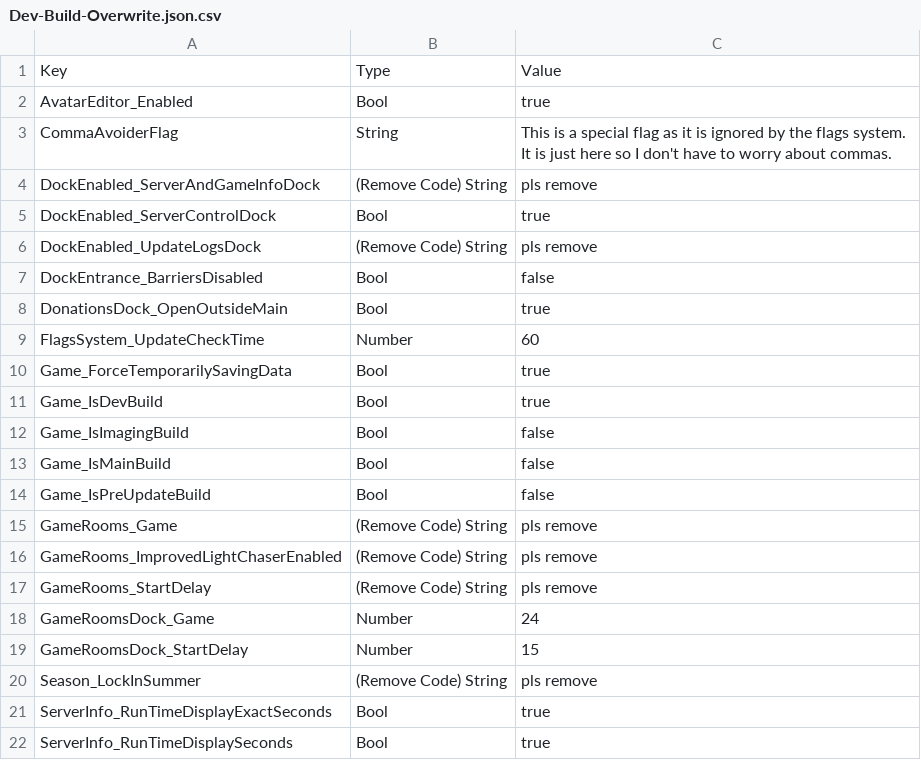
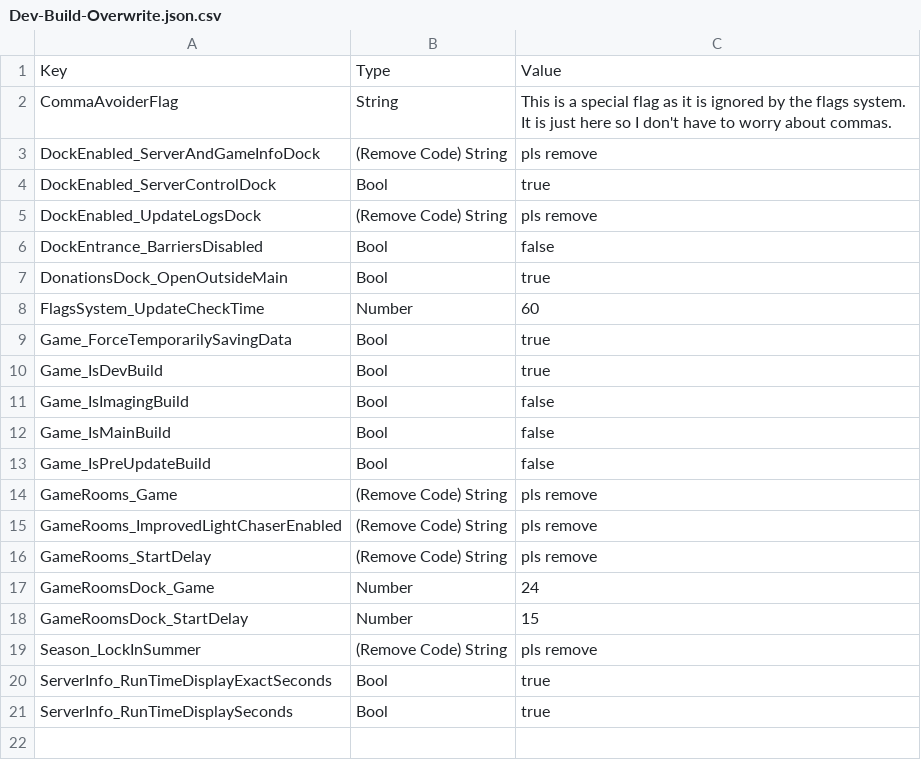
Before and after one commit to BOBDevStudio/RBAP-Flags, a CSV file: Dev-Build-Overwrite.json.csv, drawn as a sheet; the diff names each change by its address in the sheet, - before the commit and + after, or states it on an @@ line.

Commit message:
Updated flag: AvatarEditor_Enabled

```diff
--- a/Dev-Build-Overwrite.json.csv
+++ b/Dev-Build-Overwrite.json.csv
-row 2: AvatarEditor_Enabled | Bool | true
```
Also changed, not shown: Flags.csv, 3 other files.
